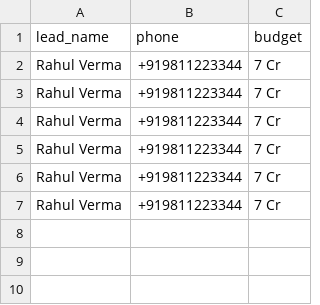
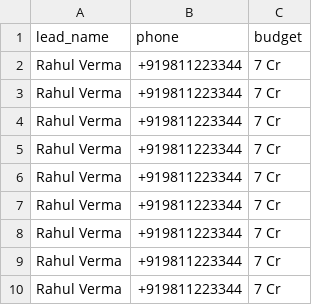
Before and after one commit to MeetChhugani/Voice-Calling-Agent, a CSV file: data/test_records.csv, drawn as a sheet; the diff names each change by its address in the sheet, - before the commit and + after, or states it on an @@ line.

```diff
--- a/data/test_records.csv
+++ b/data/test_records.csv
+row 8: Rahul Verma | +919811223344 | 7 Cr
+row 9: Rahul Verma | +919811223344 | 7 Cr
+row 10: Rahul Verma | +919811223344 | 7 Cr
```
Also changed, not shown: data/leads_workflow_records.csv, 8 other files.
